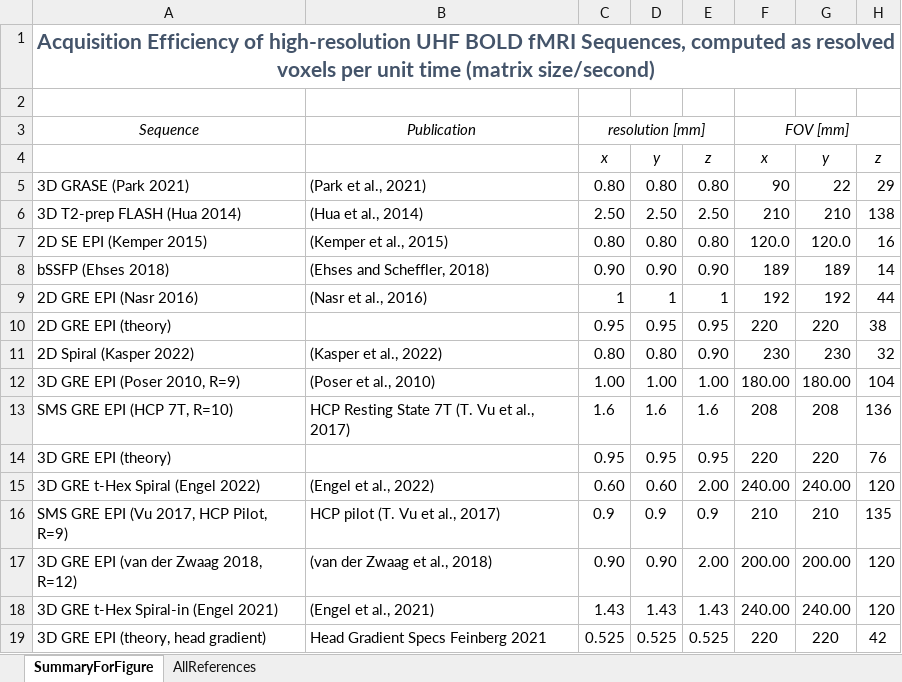
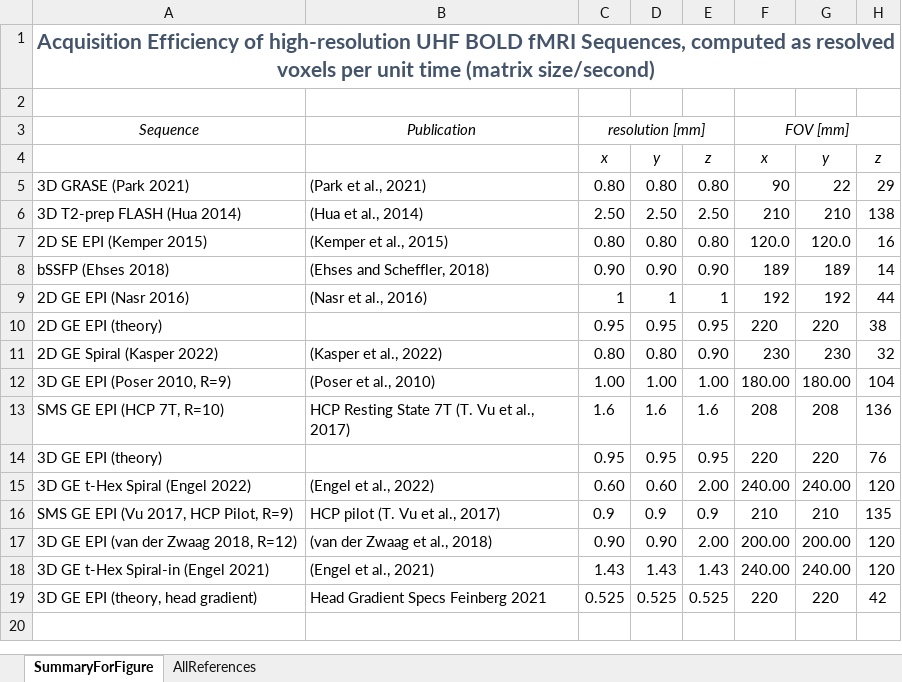
Before and after one commit to BRAIN-TO/book-chapter-uhf-neuro-mri, an Excel workbook: Table24.5.1_AcquisitionEfficiency.xlsx, sheet SummaryForFigure, drawn as a sheet; only a part is shown; values as stored, in another font and other column widths than the file's, no borders; charts and pictures not drawn; the diff names each change by its address in the sheet, - before the commit and + after, or states it on an @@ line.

```diff
--- a/Table24.5.1_AcquisitionEfficiency.xlsx (sheet SummaryForFigure)
+++ b/Table24.5.1_AcquisitionEfficiency.xlsx (sheet SummaryForFigure)
-A9 (Sequence): 2D GRE EPI (Nasr 2016)
+A9 (Sequence): 2D GE EPI (Nasr 2016)
-A10 (Sequence): 2D GRE EPI (theory)
+A10 (Sequence): 2D GE EPI (theory)
-A11 (Sequence): 2D Spiral (Kasper 2022)
+A11 (Sequence): 2D GE Spiral (Kasper 2022)
-A12 (Sequence): 3D GRE EPI (Poser 2010, R=9)
+A12 (Sequence): 3D GE EPI (Poser 2010, R=9)
-A13 (Sequence): SMS GRE EPI (HCP 7T, R=10)
+A13 (Sequence): SMS GE EPI (HCP 7T, R=10)
-A14 (Sequence): 3D GRE EPI (theory)
+A14 (Sequence): 3D GE EPI (theory)
-A15 (Sequence): 3D GRE t-Hex Spiral (Engel 2022)
+A15 (Sequence): 3D GE t-Hex Spiral (Engel 2022)
-A16 (Sequence): SMS GRE EPI (Vu 2017, HCP Pilot, R=9)
+A16 (Sequence): SMS GE EPI (Vu 2017, HCP Pilot, R=9)
-A17 (Sequence): 3D GRE EPI (van der Zwaag 2018, R=12)
+A17 (Sequence): 3D GE EPI (van der Zwaag 2018, R=12)
-A18 (Sequence): 3D GRE t-Hex Spiral-in (Engel 2021)
+A18 (Sequence): 3D GE t-Hex Spiral-in (Engel 2021)
-A19 (Sequence): 3D GRE EPI (theory, head gradient)
+A19 (Sequence): 3D GE EPI (theory, head gradient)
```
Also changed, not shown: charts or pictures, 1 other file.
